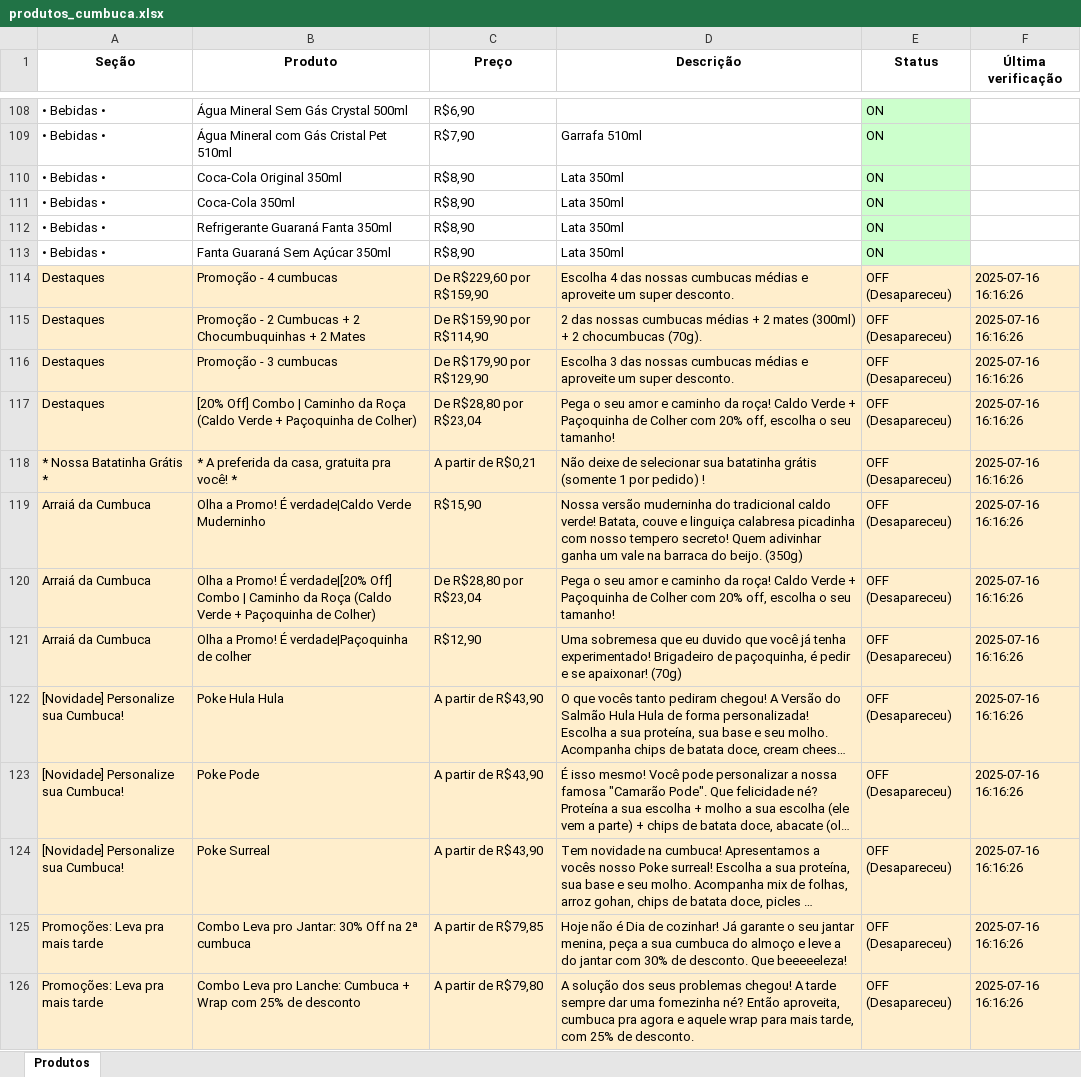
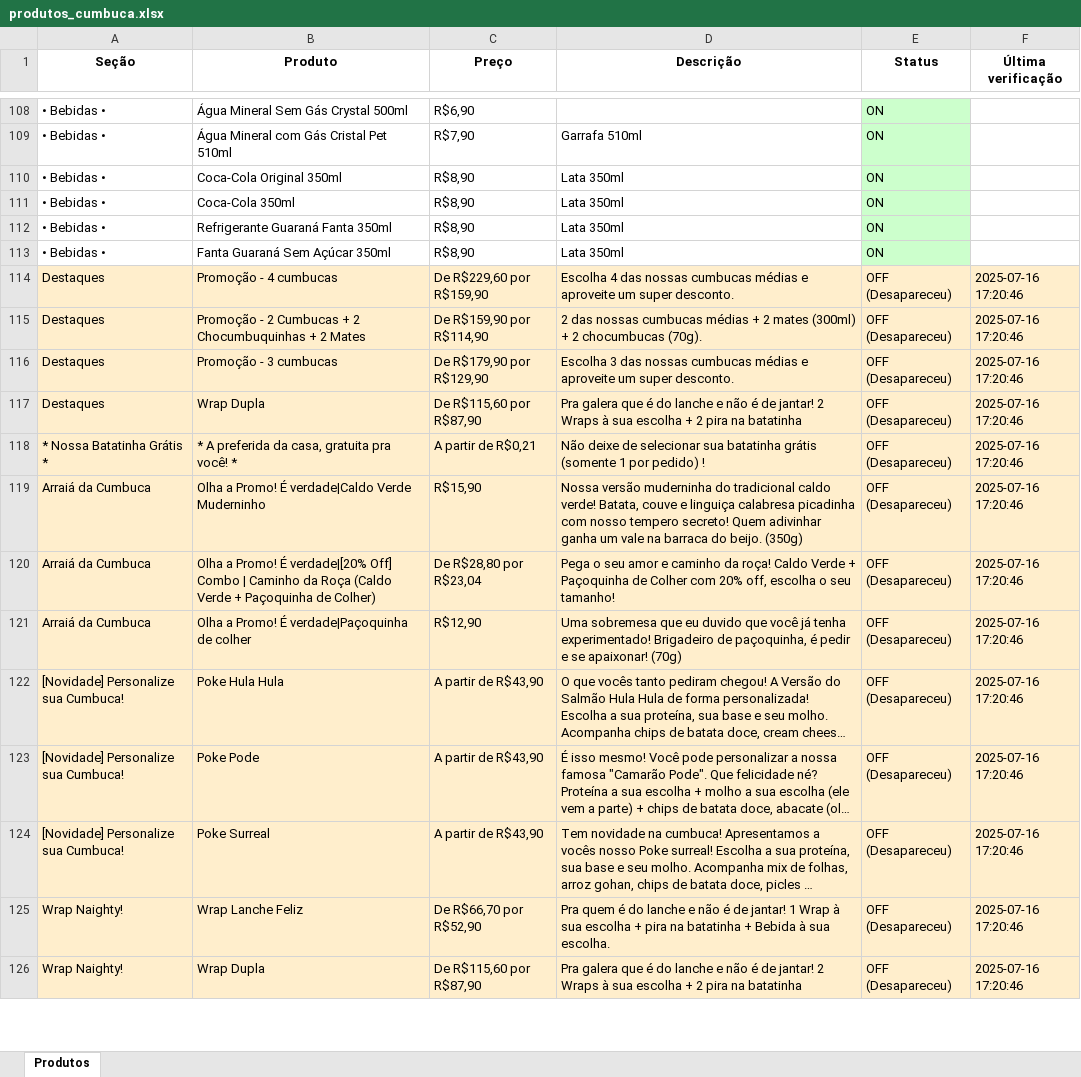
Before and after one commit to EduardoJKN/Cumbuca_IFood_T1, an Excel workbook: produtos_cumbuca.xlsx, sheet Produtos, drawn as a sheet; only a part is shown, gaps mark what is left out; long unchanged cells end in …; values as stored, in another font and other column widths than the file's, no borders; removed rows and columns are numbered as before the commit, all else as after; the diff covers the shown part only; the diff names each change by its address in the sheet, - before the commit and + after, or states it on an @@ line.

```diff
--- a/produtos_cumbuca.xlsx (sheet Produtos)
+++ b/produtos_cumbuca.xlsx (sheet Produtos)
-F114:F124 (Última verificação): 2025-07-16 16:16:26
+F114:F124 (Última verificação): 2025-07-16 17:20:46
-B117 (Produto): [20% Off] Combo | Caminho da Roça (Caldo Verde + Paçoquinha de Colher)
+B117 (Produto): Wrap Dupla
-C117 (Preço): De R$28,80 por R$23,04
+C117 (Preço): De R$115,60 por R$87,90
-D117 (Descrição): Pega o seu amor e caminho da roça! Caldo Verde + Paçoquinha de Colher com 20% off, escolha o seu tamanho!
+D117 (Descrição): Pra galera que é do lanche e não é de jantar! 2 Wraps à sua escolha + 2 pira na batatinha
-row 125: Promoções: Leva pra mais tarde | Combo Leva pro Jantar: 30% Off na 2ª cumbuca | A partir de R$79,85 | Hoje não é Dia de cozinhar! Já garante o seu jantar menina, peça a sua cumbuca do almoço e leve a do jantar com 30% de desconto. Que beeeeeleza! | OFF (Desapareceu) | 2025-07-16 16:16:26
-row 126: Promoções: Leva pra mais tarde | Combo Leva pro Lanche: Cumbuca + Wrap com 25% de desconto | A partir de R$79,80 | A solução dos seus problemas chegou! A tarde sempre dar uma fomezinha né? Então aproveita, cumbuca pra agora e aquele wrap para mais tarde, com 25% de desconto. | OFF (Desapareceu) | 2025-07-16 16:16:26
+row 125: Wrap Naighty! | Wrap Lanche Feliz | De R$66,70 por R$52,90 | Pra quem é do lanche e não é de jantar! 1 Wrap à sua escolha + pira na batatinha + Bebida à sua escolha. | OFF (Desapareceu) | 2025-07-16 17:20:46
+row 126: Wrap Naighty! | Wrap Dupla | De R$115,60 por R$87,90 | Pra galera que é do lanche e não é de jantar! 2 Wraps à sua escolha + 2 pira na batatinha | OFF (Desapareceu) | 2025-07-16 17:20:46
```
Also changed, not shown: other rows of this sheet, 4 other files.
